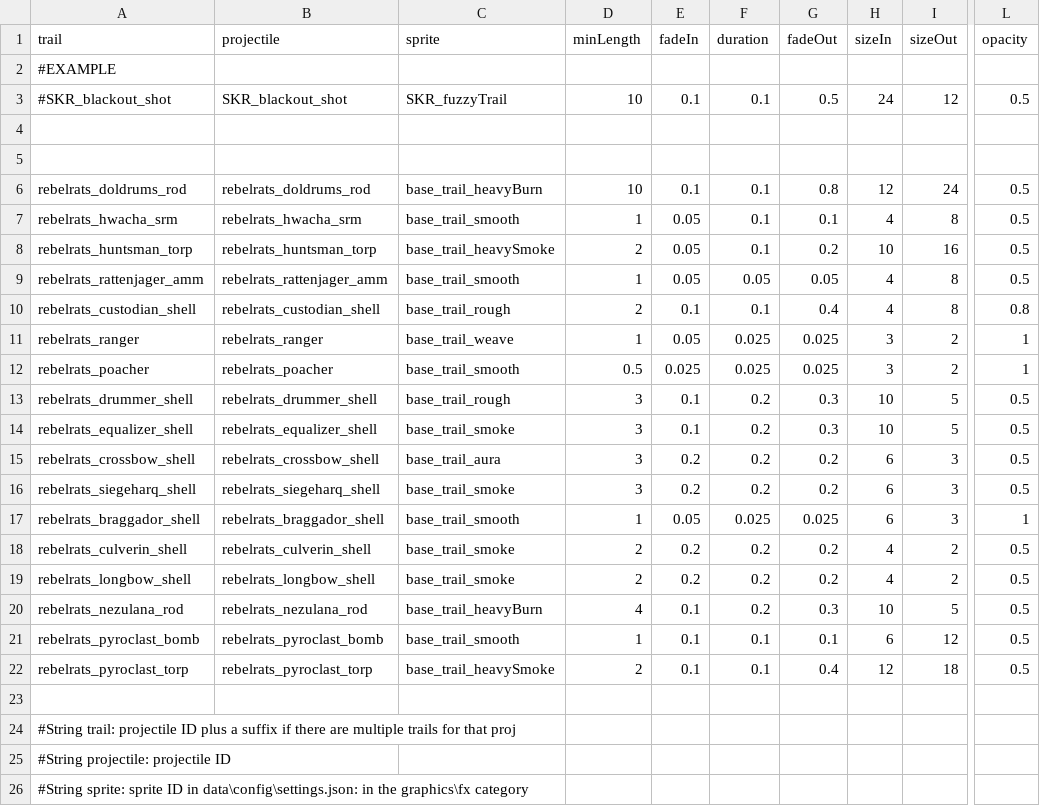
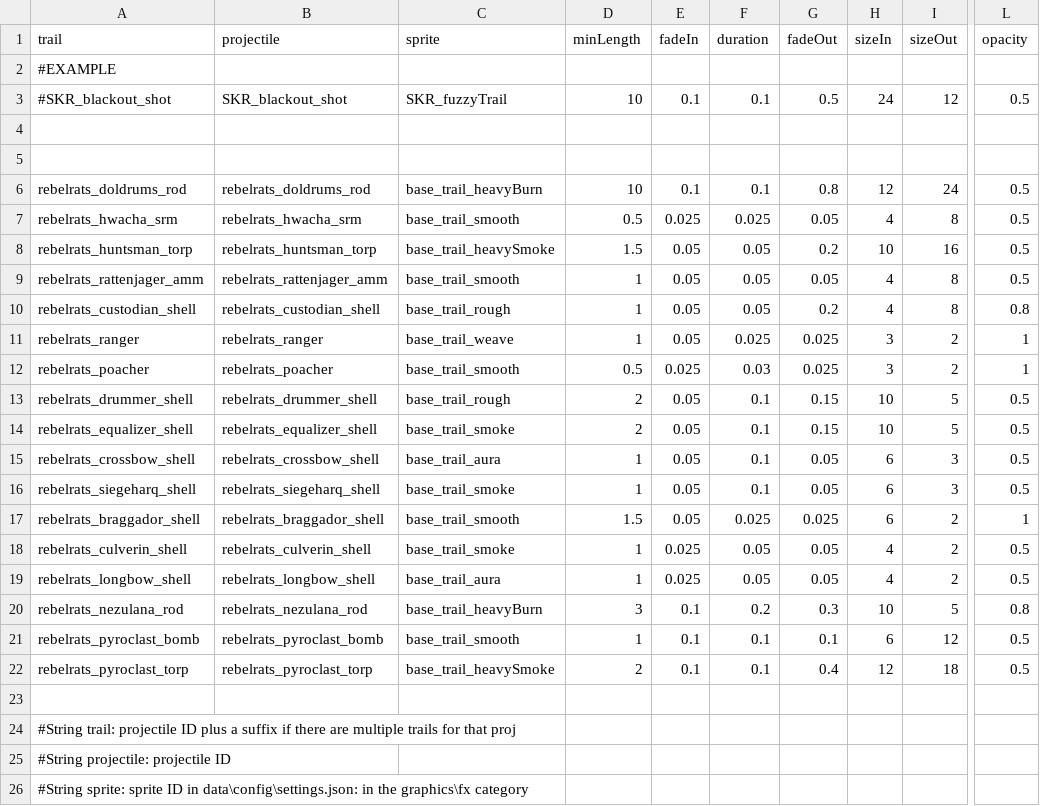
Before and after one commit to masterraven19/Rebel-Rats, a CSV file: data/trails/trail_data.csv, drawn as a sheet; only a part is shown, gaps mark what is left out; the diff names each change by its address in the sheet, - before the commit and + after, or states it on an @@ line.

Commit message:
Trail polishing and poacher sound

```diff
--- a/data/trails/trail_data.csv
+++ b/data/trails/trail_data.csv
-D7 (minLength): 1
+D7 (minLength): 0.5
-E7 (fadeIn): 0.05
+E7 (fadeIn): 0.025
-F7 (duration): 0.1
+F7 (duration): 0.025
-G7 (fadeOut): 0.1
+G7 (fadeOut): 0.05
-D8 (minLength): 2
+D8 (minLength): 1.5
-F8 (duration): 0.1
+F8 (duration): 0.05
-D10 (minLength): 2
+D10 (minLength): 1
-E10 (fadeIn): 0.1
+E10 (fadeIn): 0.05
-F10 (duration): 0.1
+F10 (duration): 0.05
-G10 (fadeOut): 0.4
+G10 (fadeOut): 0.2
-F12 (duration): 0.025
+F12 (duration): 0.03
-D13:D14 (minLength): 3
+D13:D14 (minLength): 2
-E13:E14 (fadeIn): 0.1
+E13:E14 (fadeIn): 0.05
-F13:F16 (duration): 0.2
+F13:F16 (duration): 0.1
-G13:G14 (fadeOut): 0.3
+G13:G14 (fadeOut): 0.15
-D15:D16 (minLength): 3
+D15:D16 (minLength): 1
-E15:E16 (fadeIn): 0.2
+E15:E16 (fadeIn): 0.05
-G15:G16 (fadeOut): 0.2
+G15:G16 (fadeOut): 0.05
-D17 (minLength): 1
+D17 (minLength): 1.5
-I17 (sizeOut): 3
+I17 (sizeOut): 2
-D18:D19 (minLength): 2
+D18:D19 (minLength): 1
-E18:E19 (fadeIn): 0.2
+E18:E19 (fadeIn): 0.025
-F18:F19 (duration): 0.2
+F18:F19 (duration): 0.05
-G18:G19 (fadeOut): 0.2
+G18:G19 (fadeOut): 0.05
-C19 (sprite): base_trail_smoke
+C19 (sprite): base_trail_aura
-D20 (minLength): 4
+D20 (minLength): 3
-L20 (opacity): 0.5
+L20 (opacity): 0.8
```
Also changed, not shown: data/hulls/ship_data.csv, data/hulls/wing_data.csv, 16 other files.
